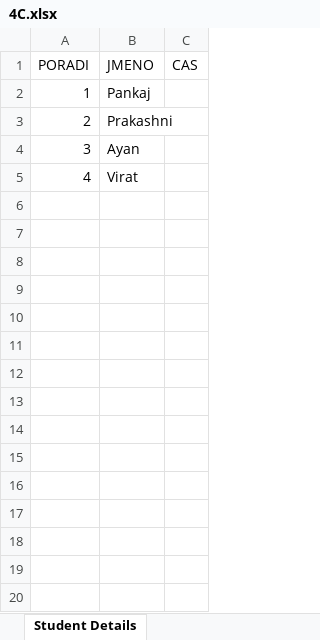
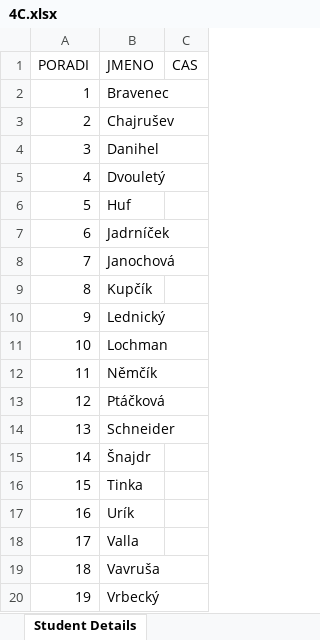
Before and after one commit to hanusvalenta/School, an Excel workbook: Java/Covid/Files/4C.xlsx, sheet Student Details, drawn as a sheet; values as stored, in another font and other column widths than the file's, no borders; the diff names each change by its address in the sheet, - before the commit and + after, or states it on an @@ line.

Commit message:
java

```diff
--- a/Java/Covid/Files/4C.xlsx (sheet Student Details)
+++ b/Java/Covid/Files/4C.xlsx (sheet Student Details)
-B2 (JMENO): Pankaj
+B2 (JMENO): Bravenec
-B3 (JMENO): Prakashni
+B3 (JMENO): Chajrušev
-B4 (JMENO): Ayan
+B4 (JMENO): Danihel
-B5 (JMENO): Virat
+B5 (JMENO): Dvouletý
+row 6: 5 | Huf
+row 7: 6 | Jadrníček
+row 8: 7 | Janochová
+row 9: 8 | Kupčík
+row 10: 9 | Lednický
+row 11: 10 | Lochman
+row 12: 11 | Němčík
+row 13: 12 | Ptáčková
+row 14: 13 | Schneider
+row 15: 14 | Šnajdr
+row 16: 15 | Tinka
+row 17: 16 | Urík
+row 18: 17 | Valla
+row 19: 18 | Vavruša
+row 20: 19 | Vrbecký
```
Also changed, not shown: Java/Covid/Files/3C.xlsx, 2 other files.
